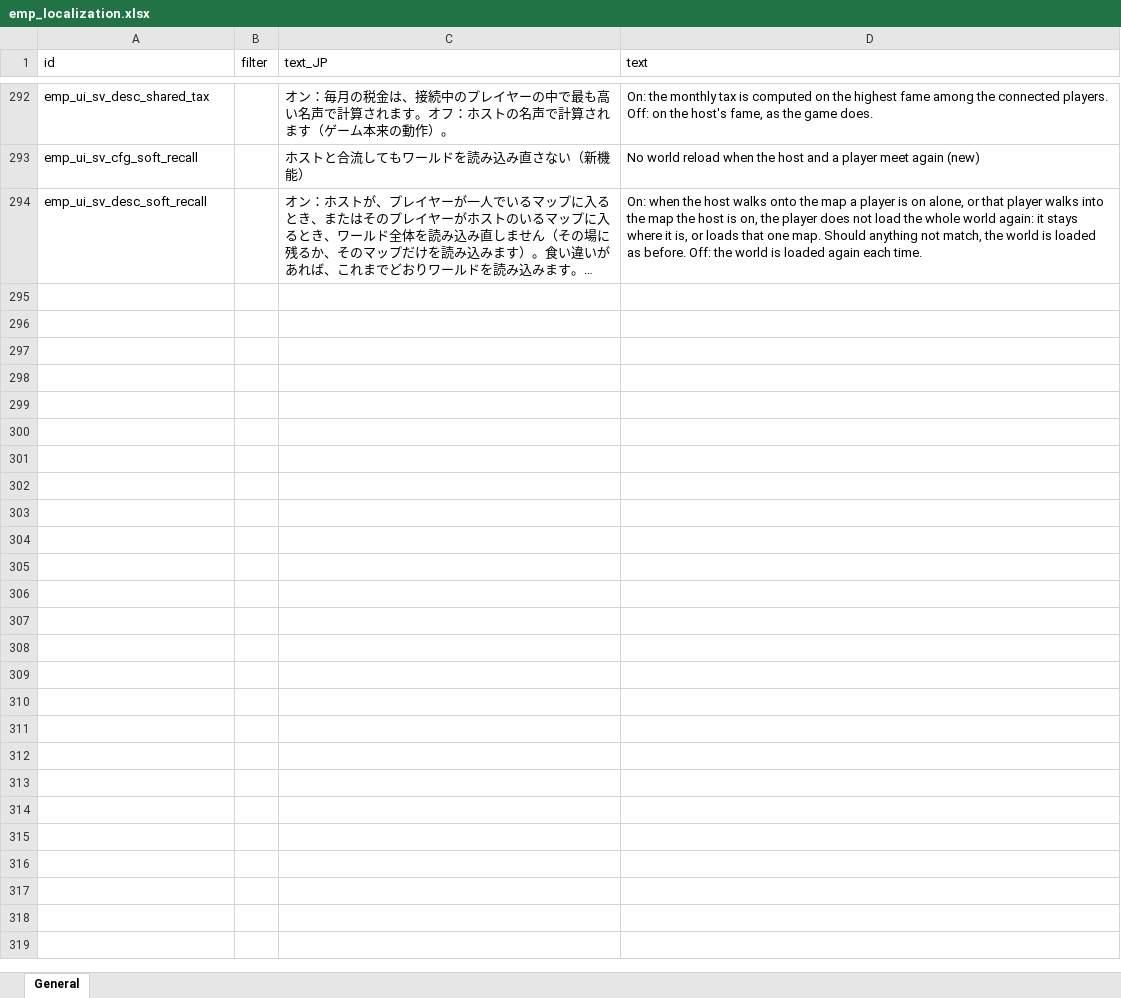
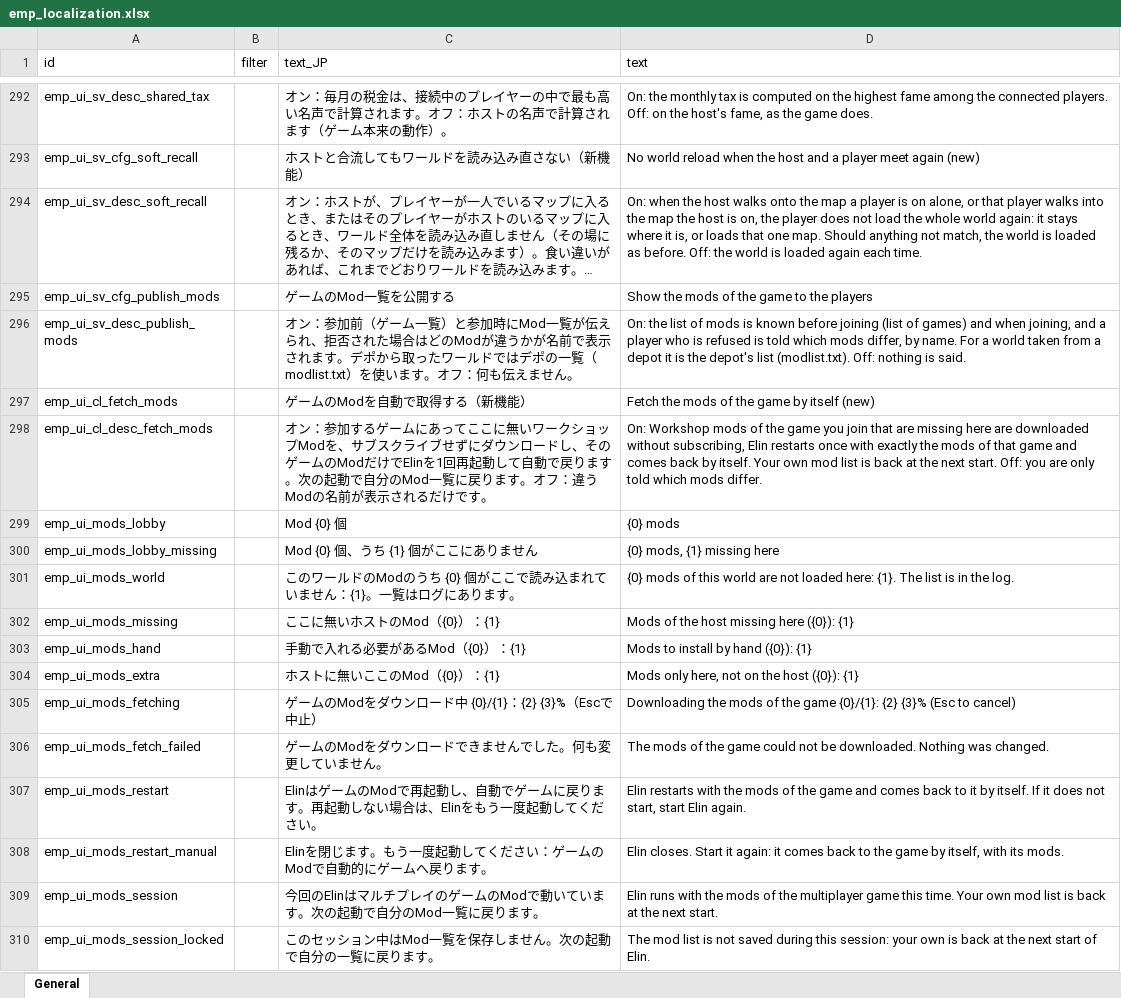
Before and after one commit to devmarcpro/elin-together, an Excel workbook: package/LangMod/EN/emp_localization.xlsx, sheet General, drawn as a sheet; only a part is shown, gaps mark what is left out; long unchanged cells end in …; values as stored, in another font and other column widths than the file's, no borders; the diff names each change by its address in the sheet, - before the commit and + after, or states it on an @@ line.

```diff
--- a/package/LangMod/EN/emp_localization.xlsx (sheet General)
+++ b/package/LangMod/EN/emp_localization.xlsx (sheet General)
+row 295: emp_ui_sv_cfg_publish_mods |  | ゲームのMod一覧を公開する | Show the mods of the game to the players
+row 296: emp_ui_sv_desc_publish_mods |  | オン：参加前（ゲーム一覧）と参加時にMod一覧が伝えられ、拒否された場合はどのModが違うかが名前で表示されます。デポから取ったワールドではデポの一覧（modlist.txt）を使います。オフ：何も伝えません。 | On: the list of mods is known before joining (list of games) and when joining, and a player who is refused is told which mods differ, by name. For a world taken from a depot it is the depot's list (modlist.txt). Off: nothing is said.
+row 297: emp_ui_cl_fetch_mods |  | ゲームのModを自動で取得する（新機能） | Fetch the mods of the game by itself (new)
+row 298: emp_ui_cl_desc_fetch_mods |  | オン：参加するゲームにあってここに無いワークショップModを、サブスクライブせずにダウンロードし、そのゲームのModだけでElinを1回再起動して自動で戻ります。次の起動で自分のMod一覧に戻ります。オフ：違うModの名前が表示されるだけです。 | On: Workshop mods of the game you join that are missing here are downloaded without subscribing, Elin restarts once with exactly the mods of that game and comes back by itself. Your own mod list is back at the next start. Off: you are only told which mods differ.
+row 299: emp_ui_mods_lobby |  | Mod {0} 個 | {0} mods
+row 300: emp_ui_mods_lobby_missing |  | Mod {0} 個、うち {1} 個がここにありません | {0} mods, {1} missing here
+row 301: emp_ui_mods_world |  | このワールドのModのうち {0} 個がここで読み込まれていません：{1}。一覧はログにあります。 | {0} mods of this world are not loaded here: {1}. The list is in the log.
+row 302: emp_ui_mods_missing |  | ここに無いホストのMod（{0}）：{1} | Mods of the host missing here ({0}): {1}
+row 303: emp_ui_mods_hand |  | 手動で入れる必要があるMod（{0}）：{1} | Mods to install by hand ({0}): {1}
+row 304: emp_ui_mods_extra |  | ホストに無いここのMod（{0}）：{1} | Mods only here, not on the host ({0}): {1}
+row 305: emp_ui_mods_fetching |  | ゲームのModをダウンロード中 {0}/{1}：{2} {3}%（Escで中止） | Downloading the mods of the game {0}/{1}: {2} {3}% (Esc to cancel)
+row 306: emp_ui_mods_fetch_failed |  | ゲームのModをダウンロードできませんでした。何も変更していません。 | The mods of the game could not be downloaded. Nothing was changed.
+row 307: emp_ui_mods_restart |  | ElinはゲームのModで再起動し、自動でゲームに戻ります。再起動しない場合は、Elinをもう一度起動してください。 | Elin restarts with the mods of the game and comes back to it by itself. If it does not start, start Elin again.
+row 308: emp_ui_mods_restart_manual |  | Elinを閉じます。もう一度起動してください：ゲームのModで自動的にゲームへ戻ります。 | Elin closes. Start it again: it comes back to the game by itself, with its mods.
+row 309: emp_ui_mods_session |  | 今回のElinはマルチプレイのゲームのModで動いています。次の起動で自分のMod一覧に戻ります。 | Elin runs with the mods of the multiplayer game this time. Your own mod list is back at the next start.
+row 310: emp_ui_mods_session_locked |  | このセッション中はMod一覧を保存しません。次の起動で自分の一覧に戻ります。 | The mod list is not saved during this session: your own is back at the next start of Elin.
```
Also changed, not shown: 23 other files.
